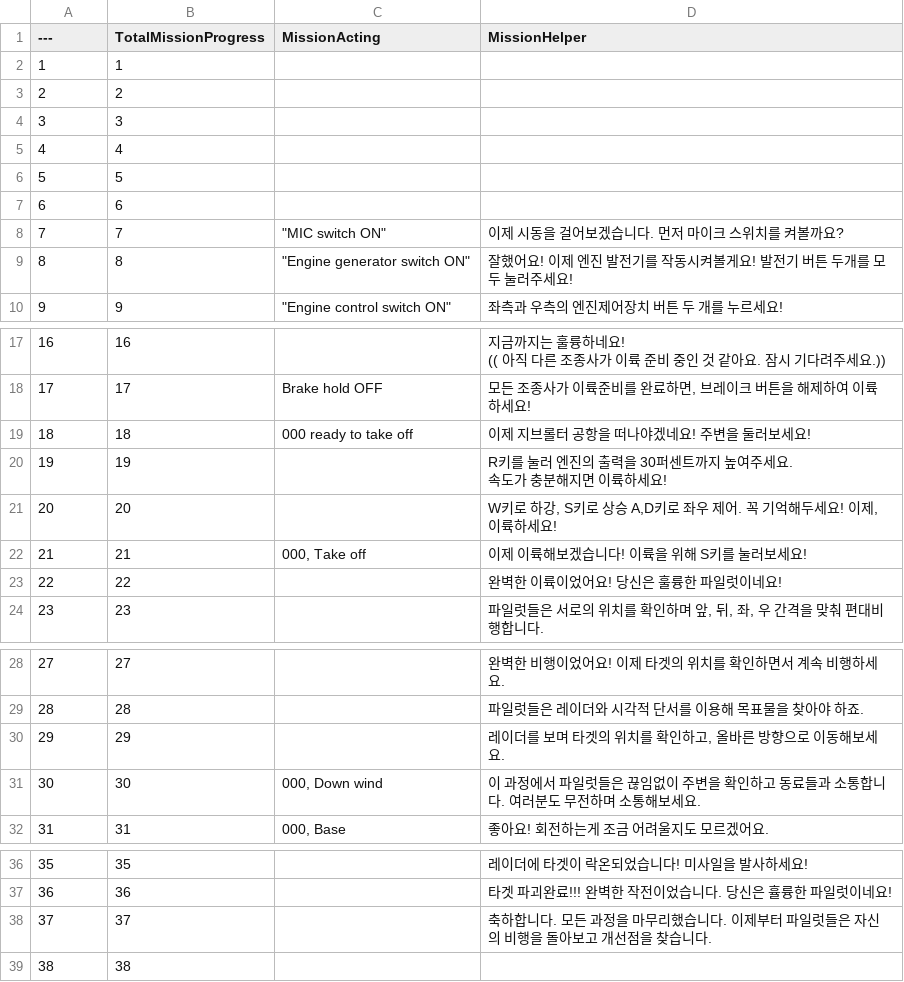
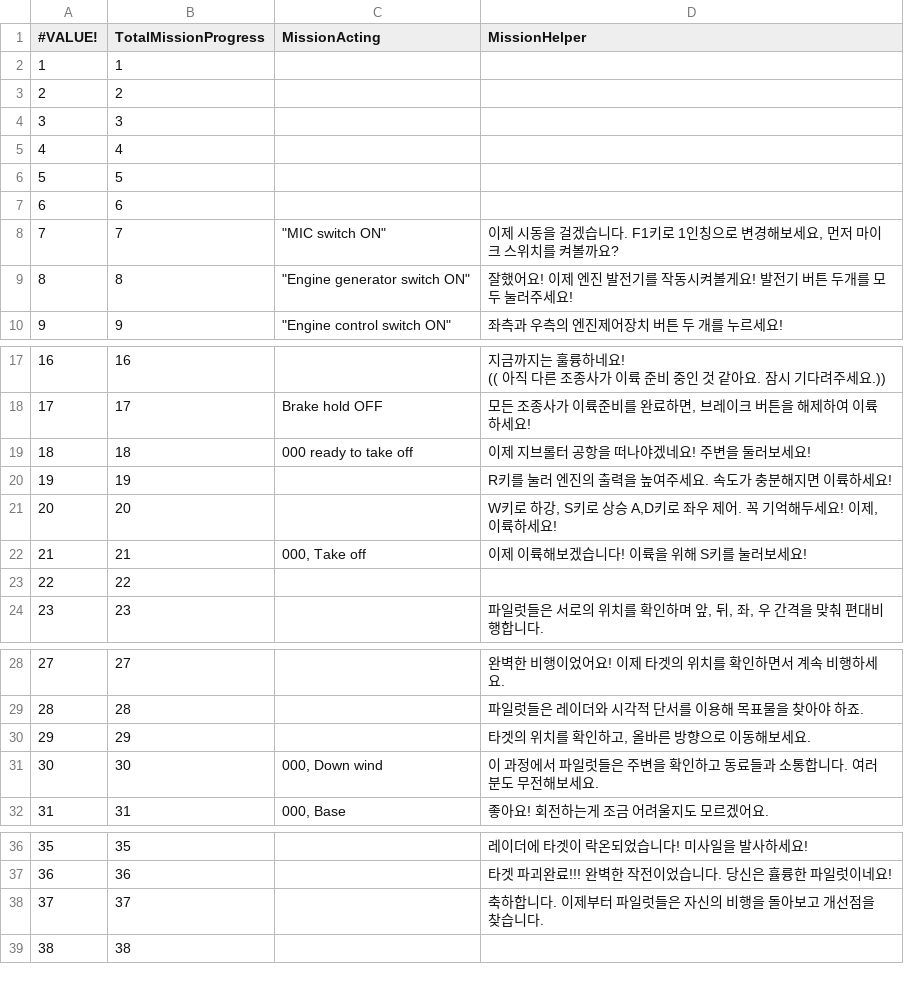
Before and after one commit to MTVS-AirJet/MTVS_AirJet_Final, a CSV file: Content/Blueprints/KHS/Server/AirjetTotalMission.csv, drawn as a sheet; only a part is shown, gaps mark what is left out; ↵ is a line break in a cell; the diff names each change by its address in the sheet, - before the commit and + after, or states it on an @@ line.

```diff
--- a/Content/Blueprints/KHS/Server/AirjetTotalMission.csv
+++ b/Content/Blueprints/KHS/Server/AirjetTotalMission.csv
-A1: ---
+A1: #VALUE!
-D8 (MissionHelper): 이제 시동을 걸어보겠습니다. 먼저 마이크 스위치를 켜볼까요?
+D8 (MissionHelper): 이제 시동을 걸겠습니다. F1키로 1인칭으로 변경해보세요, 먼저 마이크 스위치를 켜볼까요?
-D20 (MissionHelper): R키를 눌러 엔진의 출력을 30퍼센트까지 높여주세요. ↵ 속도가 충분해지면 이륙하세요!
+D20 (MissionHelper): R키를 눌러 엔진의 출력을 높여주세요. 속도가 충분해지면 이륙하세요!
-D23 (MissionHelper): 완벽한 이륙이었어요! 당신은 훌륭한 파일럿이네요!
+D23 (MissionHelper): (empty)
-D30 (MissionHelper): 레이더를 보며 타겟의 위치를 확인하고, 올바른 방향으로 이동해보세요.
+D30 (MissionHelper): 타겟의 위치를 확인하고, 올바른 방향으로 이동해보세요.
-D31 (MissionHelper): …럿들은 끊임없이 주변을 확인하고 동료들과 소통합니다. 여러분도 무전하며 소통해보세요…
+D31 (MissionHelper): …럿들은 주변을 확인하고 동료들과 소통합니다. 여러분도 무전해보세요…
-D38 (MissionHelper): …합니다. 모든 과정을 마무리했습니다. 이제부터…
+D38 (MissionHelper): …합니다. 이제부터…
```
Also changed, not shown: 4 other files.
